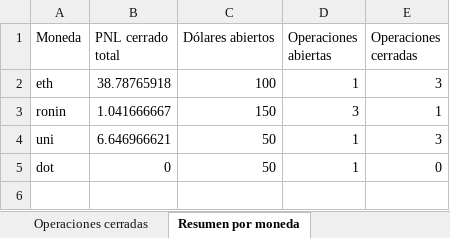
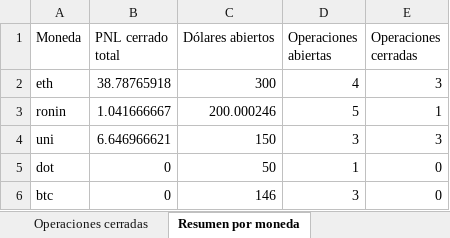
Before and after one commit to LucasRimbano/carga-a-mano-datos-operaciones, an Excel workbook: operaciones_crypto2.xlsx, sheet Resumen por moneda, drawn as a sheet; values as stored, in another font and other column widths than the file's, no borders; the diff names each change by its address in the sheet, - before the commit and + after, or states it on an @@ line.

```diff
--- a/operaciones_crypto2.xlsx (sheet Resumen por moneda)
+++ b/operaciones_crypto2.xlsx (sheet Resumen por moneda)
-C2 (Dólares abiertos): 100
+C2 (Dólares abiertos): 300
-D2 (Operaciones abiertas): 1
+D2 (Operaciones abiertas): 4
-C3 (Dólares abiertos): 150
+C3 (Dólares abiertos): 200.000246
-D3 (Operaciones abiertas): 3
+D3 (Operaciones abiertas): 5
-C4 (Dólares abiertos): 50
+C4 (Dólares abiertos): 150
-D4 (Operaciones abiertas): 1
+D4 (Operaciones abiertas): 3
+row 6: btc | 0 | 146 | 3 | 0
```
Also changed, not shown: sheet Operaciones abiertas, sheet Compras, sheet Ventas, 2 other files.
